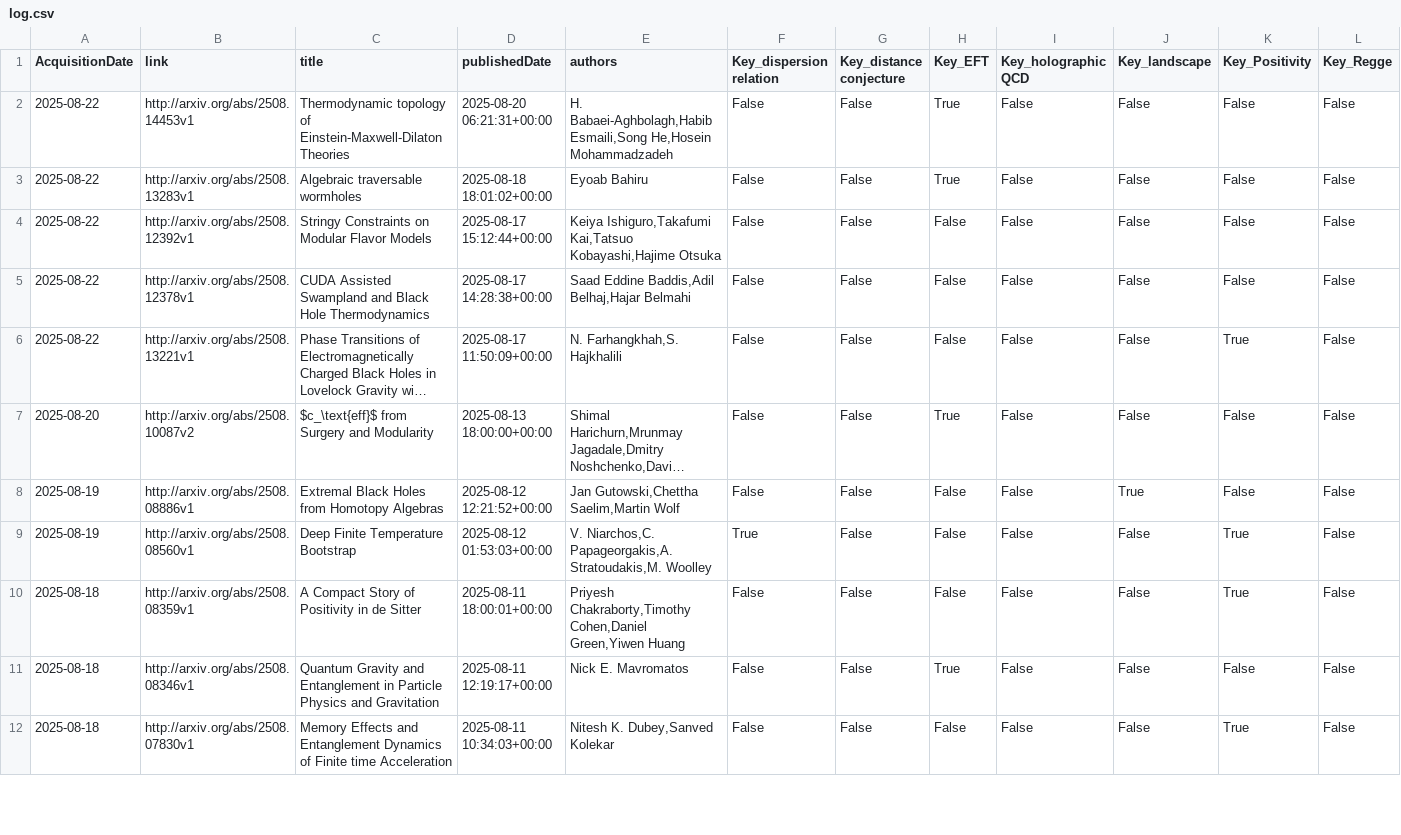
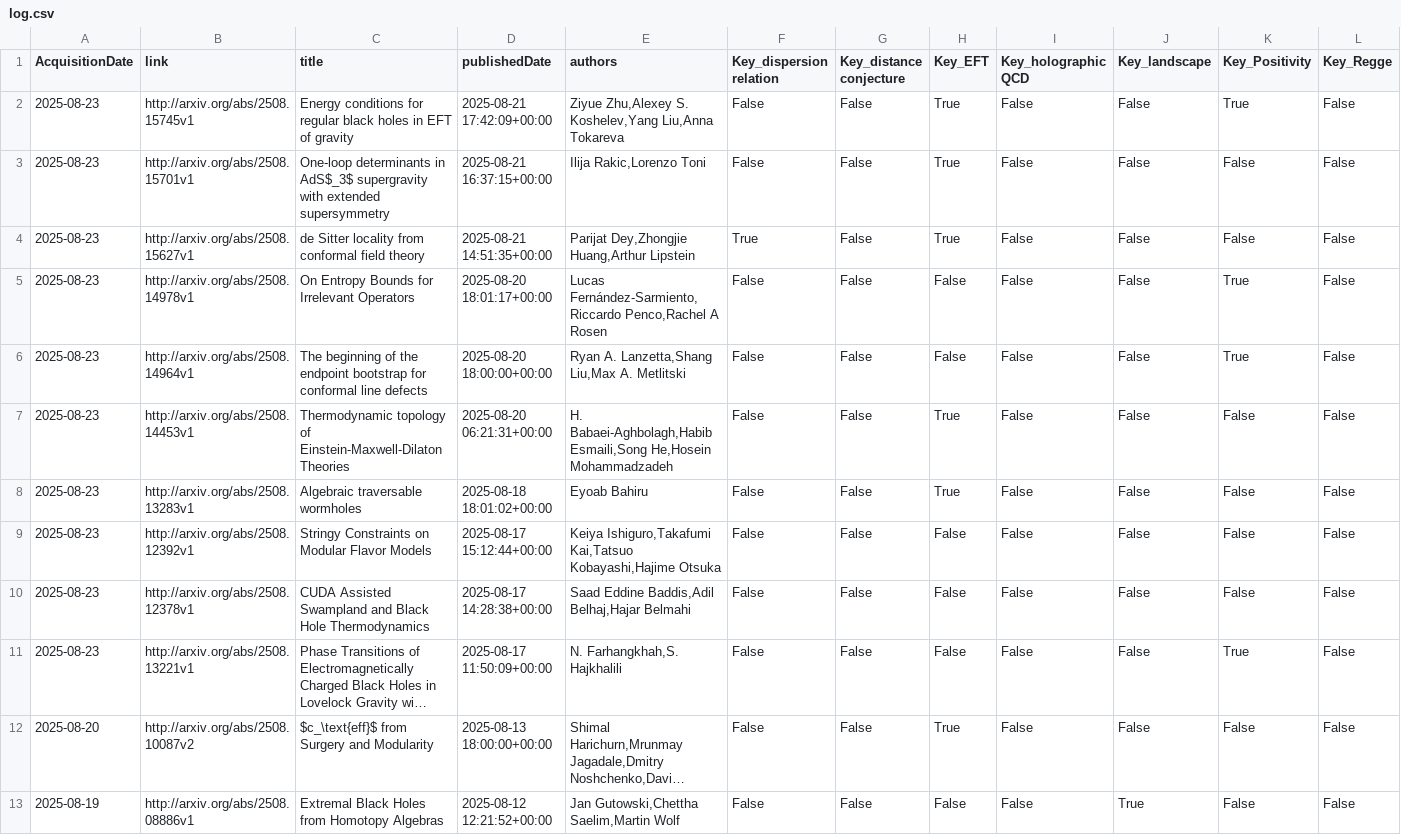
Before and after one commit to kikeda1102/arxiv-checker, a CSV file: log.csv, drawn as a sheet; only a part is shown; the shorter side is filled out with more unchanged rows; long unchanged cells end in …; addresses are those after the commit; rows hold the shown columns only; the diff names each change by its address in the sheet, - before the commit and + after, or states it on an @@ line.

Commit message:
Auto run by GitHub Actions

```diff
--- a/log.csv
+++ b/log.csv
+row 2: 2025-08-23 | http://arxiv.org/abs/2508.15745v1 | Energy conditions for regular black holes in EFT of gravity | 2025-08-21 17:42:09+00:00 | Ziyue Zhu,Alexey S. Koshelev,Yang Liu,Anna Tokareva | False | False | True | False | False | True | False
+row 3: 2025-08-23 | http://arxiv.org/abs/2508.15701v1 | One-loop determinants in AdS$_3$ supergravity with extended supersymmetry | 2025-08-21 16:37:15+00:00 | Ilija Rakic,Lorenzo Toni | False | False | True | False | False | False | False
+row 4: 2025-08-23 | http://arxiv.org/abs/2508.15627v1 | de Sitter locality from conformal field theory | 2025-08-21 14:51:35+00:00 | Parijat Dey,Zhongjie Huang,Arthur Lipstein | True | False | True | False | False | False | False
+row 5: 2025-08-23 | http://arxiv.org/abs/2508.14978v1 | On Entropy Bounds for Irrelevant Operators | 2025-08-20 18:01:17+00:00 | Lucas Fernández-Sarmiento,Riccardo Penco,Rachel A Rosen | False | False | False | False | False | True | False
+row 6: 2025-08-23 | http://arxiv.org/abs/2508.14964v1 | The beginning of the endpoint bootstrap for conformal line defects | 2025-08-20 18:00:00+00:00 | Ryan A. Lanzetta,Shang Liu,Max A. Metlitski | False | False | False | False | False | True | False
-A7:A11 (AcquisitionDate): 2025-08-22
+A7:A11 (AcquisitionDate): 2025-08-23
```
